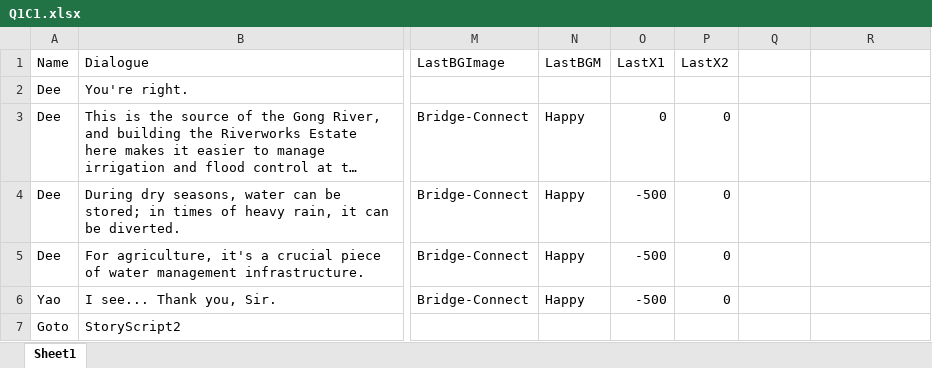
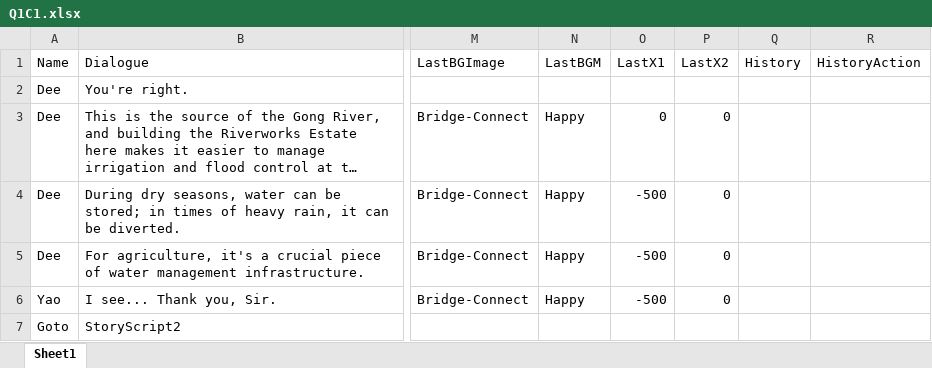
Before and after one commit to Qi8908/AVGGame, an Excel workbook: Assets/StreamingAssets/Q1C1.xlsx, sheet Sheet1, drawn as a sheet; only a part is shown, gaps mark what is left out; long unchanged cells end in …; values as stored, in another font and other column widths than the file's, no borders; the diff names each change by its address in the sheet, - before the commit and + after, or states it on an @@ line.

```diff
--- a/Assets/StreamingAssets/Q1C1.xlsx (sheet Sheet1)
+++ b/Assets/StreamingAssets/Q1C1.xlsx (sheet Sheet1)
-Q1: (empty)
+Q1: History
-R1: (empty)
+R1: HistoryAction
```
Also changed, not shown: Assets/StreamingAssets/Q1C2.xlsx, Assets/StreamingAssets/StoryScript.xlsx, 12 other files.
